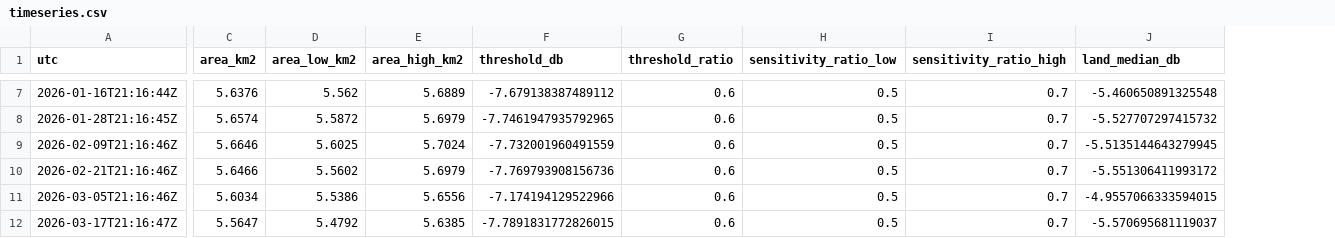
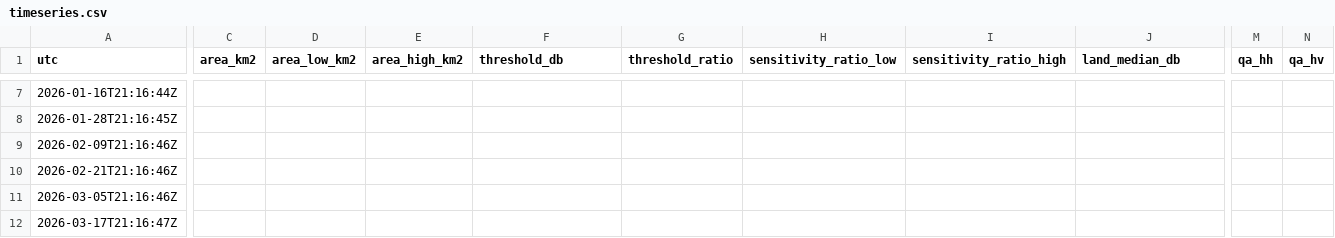
Before and after one commit to Mephisto-000/taiwan-water-pulse, a CSV file: web/public/data/reservoirs/shimen/timeseries.csv, drawn as a sheet; only a part is shown, gaps mark what is left out; the diff covers the shown part only; the diff names each change by its address in the sheet, - before the commit and + after, or states it on an @@ line.

```diff
--- a/web/public/data/reservoirs/shimen/timeseries.csv
+++ b/web/public/data/reservoirs/shimen/timeseries.csv
+column M (qa_hh), empty
+column N (qa_hv), empty
-C7 (area_km2): 5.6376
+C7 (area_km2): (empty)
-D7 (area_low_km2): 5.562
+D7 (area_low_km2): (empty)
-E7 (area_high_km2): 5.6889
+E7 (area_high_km2): (empty)
-F7 (threshold_db): -7.679138387489112
+F7 (threshold_db): (empty)
-G7:G12 (threshold_ratio): 0.6
+G7:G12 (threshold_ratio): (empty)
-H7:H12 (sensitivity_ratio_low): 0.5
+H7:H12 (sensitivity_ratio_low): (empty)
-I7:I12 (sensitivity_ratio_high): 0.7
+I7:I12 (sensitivity_ratio_high): (empty)
-J7 (land_median_db): -5.460650891325548
+J7 (land_median_db): (empty)
-C8 (area_km2): 5.6574
+C8 (area_km2): (empty)
-D8 (area_low_km2): 5.5872
+D8 (area_low_km2): (empty)
-E8 (area_high_km2): 5.6979
+E8 (area_high_km2): (empty)
-F8 (threshold_db): -7.7461947935792965
+F8 (threshold_db): (empty)
-J8 (land_median_db): -5.527707297415732
+J8 (land_median_db): (empty)
-C9 (area_km2): 5.6646
+C9 (area_km2): (empty)
-D9 (area_low_km2): 5.6025
+D9 (area_low_km2): (empty)
-E9 (area_high_km2): 5.7024
+E9 (area_high_km2): (empty)
-F9 (threshold_db): -7.732001960491559
+F9 (threshold_db): (empty)
-J9 (land_median_db): -5.5135144643279945
+J9 (land_median_db): (empty)
-C10 (area_km2): 5.6466
+C10 (area_km2): (empty)
-D10 (area_low_km2): 5.5602
+D10 (area_low_km2): (empty)
-E10 (area_high_km2): 5.6979
+E10 (area_high_km2): (empty)
-F10 (threshold_db): -7.769793908156736
+F10 (threshold_db): (empty)
-J10 (land_median_db): -5.551306411993172
+J10 (land_median_db): (empty)
-C11 (area_km2): 5.6034
+C11 (area_km2): (empty)
-D11 (area_low_km2): 5.5386
+D11 (area_low_km2): (empty)
-E11 (area_high_km2): 5.6556
+E11 (area_high_km2): (empty)
-F11 (threshold_db): -7.174194129522966
+F11 (threshold_db): (empty)
-J11 (land_median_db): -4.9557066333594015
+J11 (land_median_db): (empty)
-C12 (area_km2): 5.5647
+C12 (area_km2): (empty)
-D12 (area_low_km2): 5.4792
+D12 (area_low_km2): (empty)
-E12 (area_high_km2): 5.6385
+E12 (area_high_km2): (empty)
-F12 (threshold_db): -7.7891831772826015
+F12 (threshold_db): (empty)
-J12 (land_median_db): -5.570695681119037
+J12 (land_median_db): (empty)
```
Also changed, not shown: 1 added column and 120 edited cells elsewhere in this file, web/public/data/reservoirs/baoshan2/timeseries.csv, web/public/data/reservoirs/feitsui/timeseries.csv, 31 other files.
